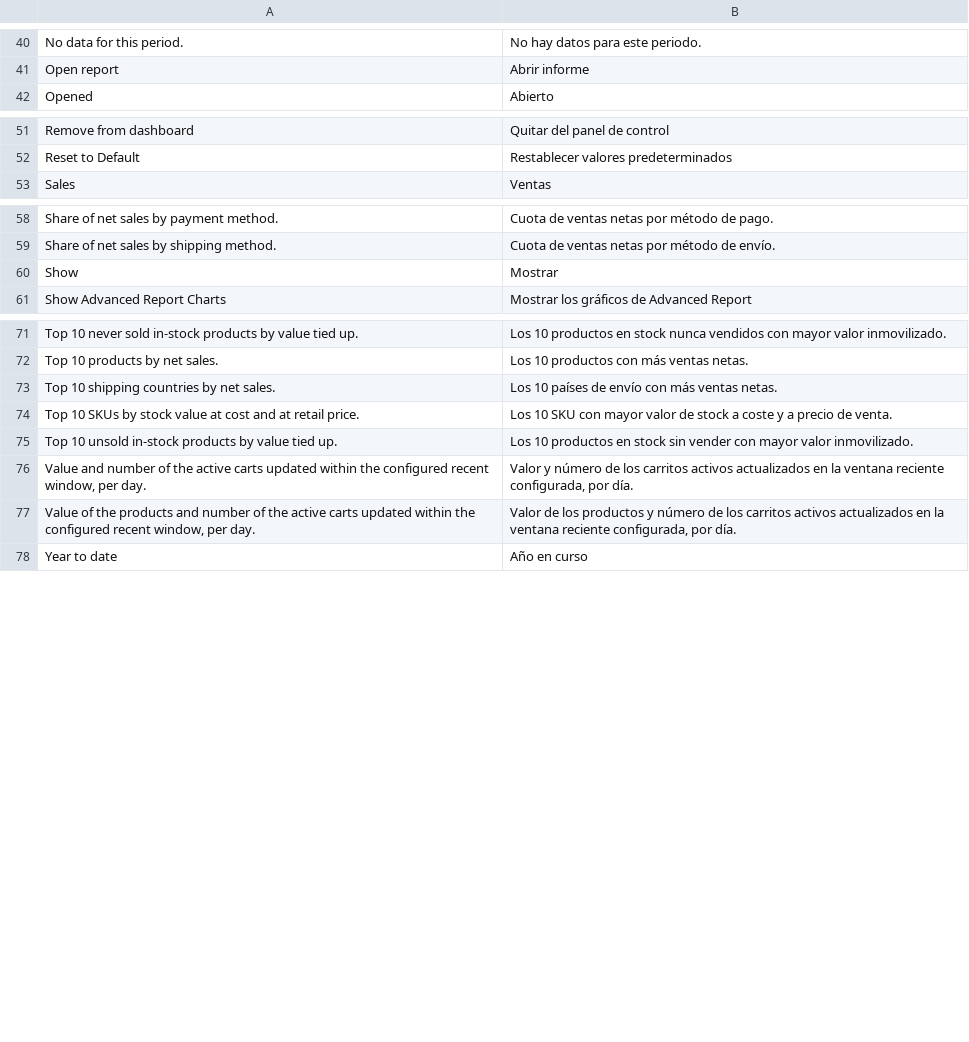
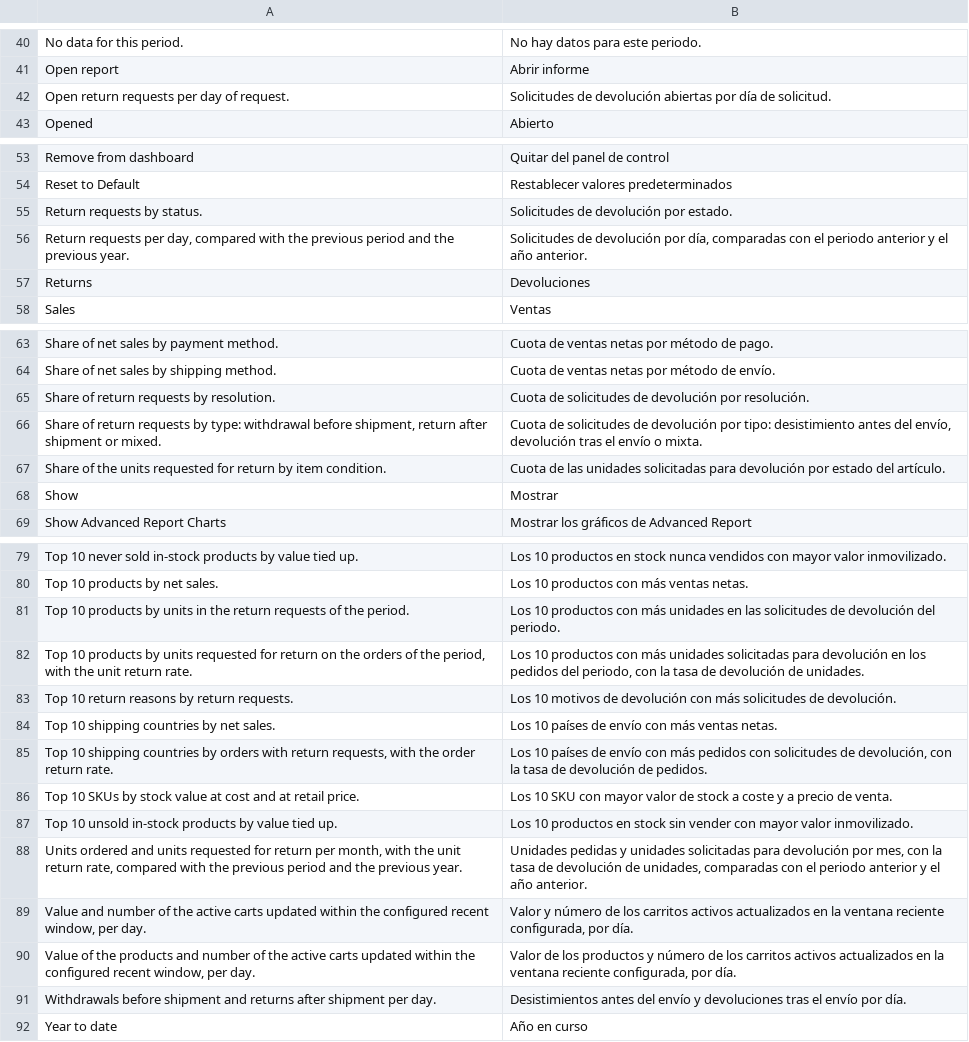
Before and after one commit to mage-os-lab/module-dashboard-chart, a CSV file: i18n/es_ES.csv, drawn as a sheet; only a part is shown, gaps mark what is left out; the diff covers the shown part only; the diff names each change by its address in the sheet, - before the commit and + after, or states it on an @@ line.

```diff
--- a/i18n/es_ES.csv
+++ b/i18n/es_ES.csv
+row 42: Open return requests per day of request. | Solicitudes de devolución abiertas por día de solicitud.
+row 55: Return requests by status. | Solicitudes de devolución por estado.
+row 56: Return requests per day, compared with the previous period and the previous year. | Solicitudes de devolución por día, comparadas con el periodo anterior y el año anterior.
+row 57: Returns | Devoluciones
+row 65: Share of return requests by resolution. | Cuota de solicitudes de devolución por resolución.
+row 66: Share of return requests by type: withdrawal before shipment, return after shipment or mixed. | Cuota de solicitudes de devolución por tipo: desistimiento antes del envío, devolución tras el envío o mixta.
+row 67: Share of the units requested for return by item condition. | Cuota de las unidades solicitadas para devolución por estado del artículo.
+row 81: Top 10 products by units in the return requests of the period. | Los 10 productos con más unidades en las solicitudes de devolución del periodo.
+row 82: Top 10 products by units requested for return on the orders of the period, with the unit return rate. | Los 10 productos con más unidades solicitadas para devolución en los pedidos del periodo, con la tasa de devolución de unidades.
+row 83: Top 10 return reasons by return requests. | Los 10 motivos de devolución con más solicitudes de devolución.
+row 85: Top 10 shipping countries by orders with return requests, with the order return rate. | Los 10 países de envío con más pedidos con solicitudes de devolución, con la tasa de devolución de pedidos.
+row 88: Units ordered and units requested for return per month, with the unit return rate, compared with the previous period and the previous year. | Unidades pedidas y unidades solicitadas para devolución por mes, con la tasa de devolución de unidades, comparadas con el periodo anterior y el año anterior.
+row 91: Withdrawals before shipment and returns after shipment per day. | Desistimientos antes del envío y devoluciones tras el envío por día.
```
Also changed, not shown: 1 added row elsewhere in this file, i18n/de_DE.csv, i18n/en_US.csv, 5 other files.
